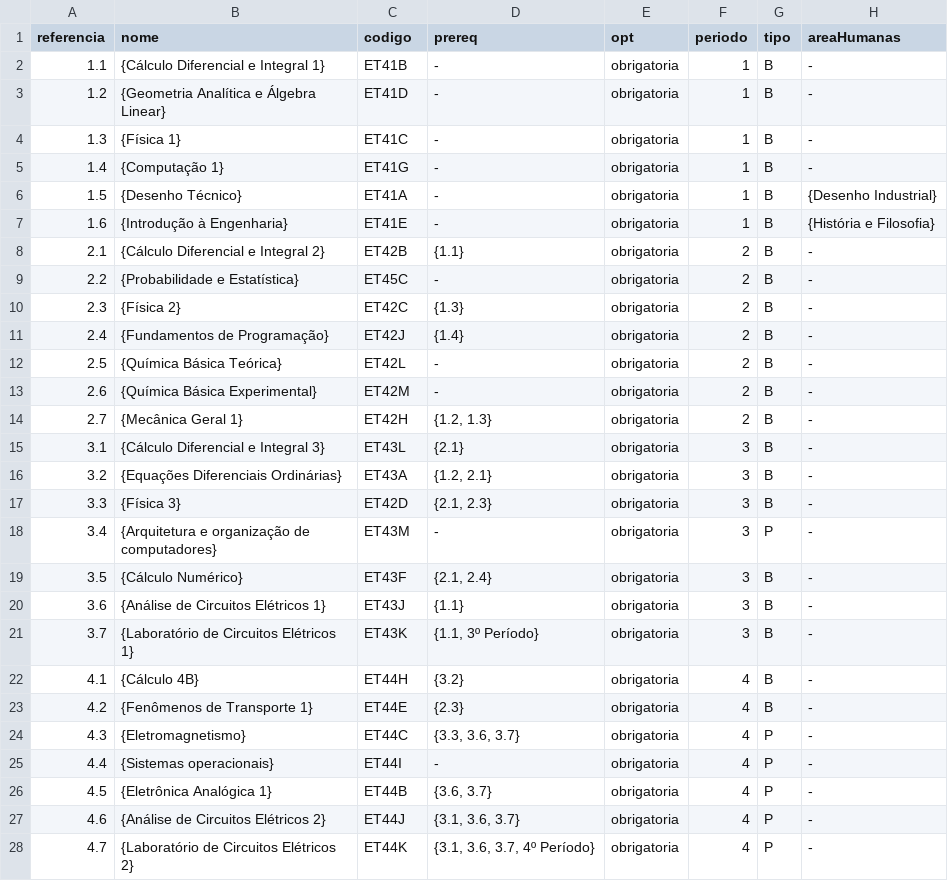
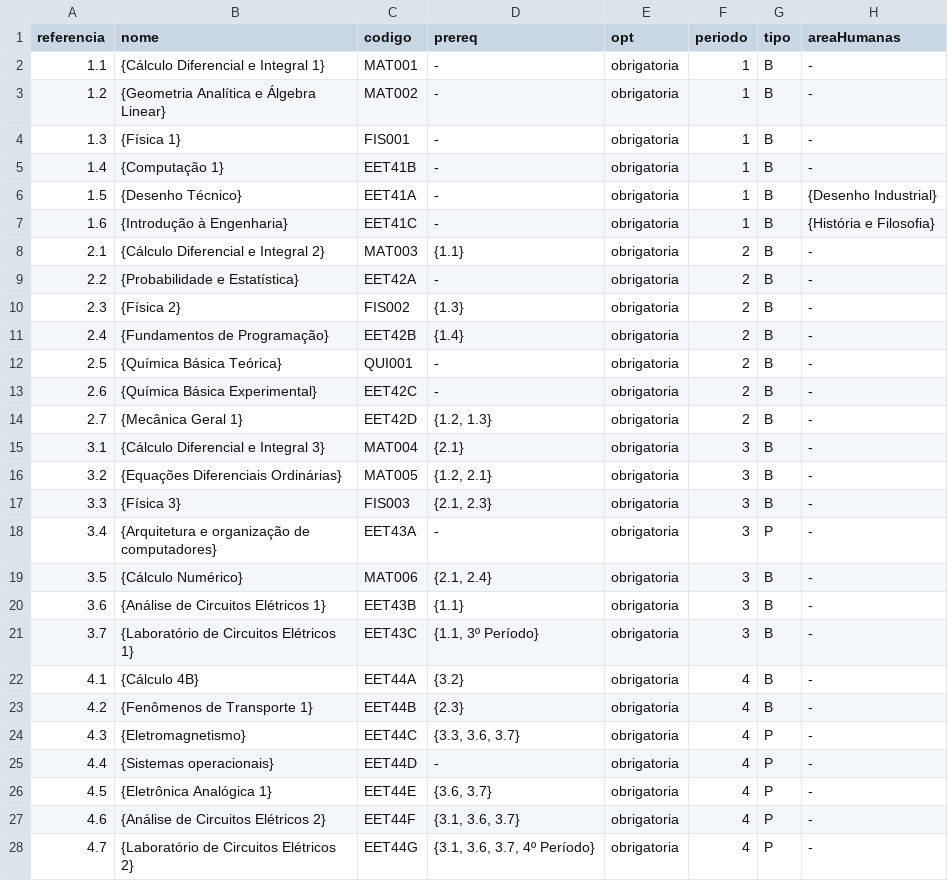
Before and after one commit to coele-td/ppc2021, a CSV file: Dados/unidadesCurriculares.csv, drawn as a sheet; only a part is shown; the diff covers the shown part only; the diff names each change by its address in the sheet, - before the commit and + after, or states it on an @@ line.

```diff
--- a/Dados/unidadesCurriculares.csv
+++ b/Dados/unidadesCurriculares.csv
-C2 (codigo): ET41B
+C2 (codigo): MAT001
-C3 (codigo): ET41D
+C3 (codigo): MAT002
-C4 (codigo): ET41C
+C4 (codigo): FIS001
-C5 (codigo): ET41G
+C5 (codigo): EET41B
-C6 (codigo): ET41A
+C6 (codigo): EET41A
-C7 (codigo): ET41E
+C7 (codigo): EET41C
-C8 (codigo): ET42B
+C8 (codigo): MAT003
-C9 (codigo): ET45C
+C9 (codigo): EET42A
-C10 (codigo): ET42C
+C10 (codigo): FIS002
-C11 (codigo): ET42J
+C11 (codigo): EET42B
-C12 (codigo): ET42L
+C12 (codigo): QUI001
-C13 (codigo): ET42M
+C13 (codigo): EET42C
-C14 (codigo): ET42H
+C14 (codigo): EET42D
-C15 (codigo): ET43L
+C15 (codigo): MAT004
-C16 (codigo): ET43A
+C16 (codigo): MAT005
-C17 (codigo): ET42D
+C17 (codigo): FIS003
-C18 (codigo): ET43M
+C18 (codigo): EET43A
-C19 (codigo): ET43F
+C19 (codigo): MAT006
-C20 (codigo): ET43J
+C20 (codigo): EET43B
-C21 (codigo): ET43K
+C21 (codigo): EET43C
-C22 (codigo): ET44H
+C22 (codigo): EET44A
-C23 (codigo): ET44E
+C23 (codigo): EET44B
-C24 (codigo): ET44C
+C24 (codigo): EET44C
-C25 (codigo): ET44I
+C25 (codigo): EET44D
-C26 (codigo): ET44B
+C26 (codigo): EET44E
-C27 (codigo): ET44J
+C27 (codigo): EET44F
-C28 (codigo): ET44K
+C28 (codigo): EET44G
```
Also changed, not shown: 29 edited cells elsewhere in this file, 4 other files.
